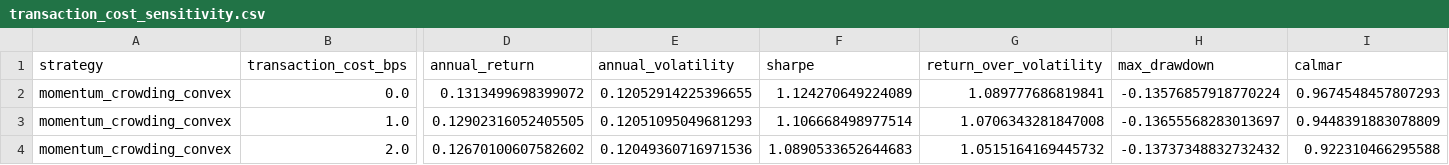
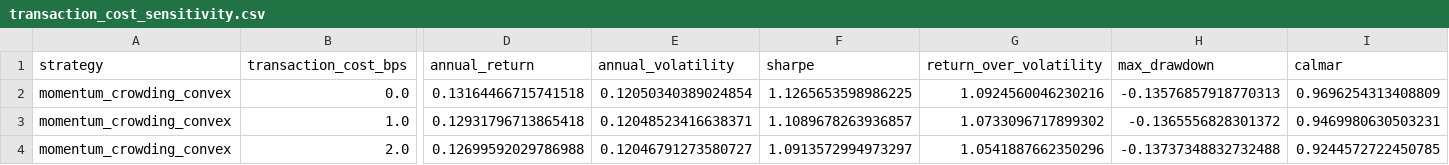
Before and after one commit to ericxuzhesheng/Trading-Crowding-Momentum-Strategy, a CSV file: outputs/tables/transaction_cost_sensitivity.csv, drawn as a sheet; only a part is shown, gaps mark what is left out; the diff covers the shown part only; the diff names each change by its address in the sheet, - before the commit and + after, or states it on an @@ line.

```diff
--- a/outputs/tables/transaction_cost_sensitivity.csv
+++ b/outputs/tables/transaction_cost_sensitivity.csv
-D2 (annual_return): 0.1313499698399072
+D2 (annual_return): 0.13164466715741518
-E2 (annual_volatility): 0.12052914225396655
+E2 (annual_volatility): 0.12050340389024854
-F2 (sharpe): 1.124270649224089
+F2 (sharpe): 1.1265653598986225
-G2 (return_over_volatility): 1.089777686819841
+G2 (return_over_volatility): 1.0924560046230216
-H2 (max_drawdown): -0.13576857918770224
+H2 (max_drawdown): -0.13576857918770313
-I2 (calmar): 0.9674548457807293
+I2 (calmar): 0.9696254313408809
-D3 (annual_return): 0.12902316052405505
+D3 (annual_return): 0.12931796713865418
-E3 (annual_volatility): 0.12051095049681293
+E3 (annual_volatility): 0.12048523416638371
-F3 (sharpe): 1.106668498977514
+F3 (sharpe): 1.1089678263936857
-G3 (return_over_volatility): 1.0706343281847008
+G3 (return_over_volatility): 1.0733096717899302
-H3 (max_drawdown): -0.13655568283013697
+H3 (max_drawdown): -0.1365556828301372
-I3 (calmar): 0.9448391883078809
+I3 (calmar): 0.9469980630503231
-D4 (annual_return): 0.12670100607582602
+D4 (annual_return): 0.12699592029786988
-E4 (annual_volatility): 0.12049360716971536
+E4 (annual_volatility): 0.12046791273580727
-F4 (sharpe): 1.0890533652644683
+F4 (sharpe): 1.0913572994973297
-G4 (return_over_volatility): 1.0515164169445732
+G4 (return_over_volatility): 1.0541887662350296
-H4 (max_drawdown): -0.13737348832732432
+H4 (max_drawdown): -0.13737348832732488
-I4 (calmar): 0.922310466295588
+I4 (calmar): 0.9244572722450785
```
Also changed, not shown: 39 edited cells elsewhere in this file, outputs/tables/factor_ic.csv, outputs/tables/monthly_returns.csv, 16 other files.
